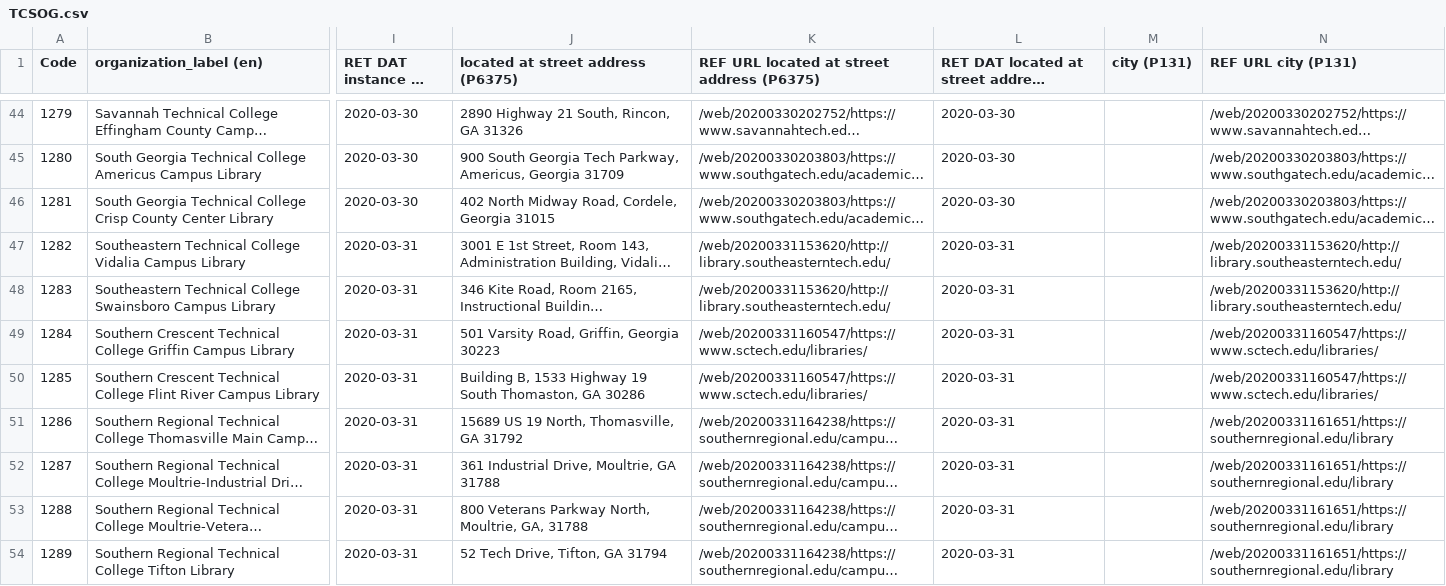
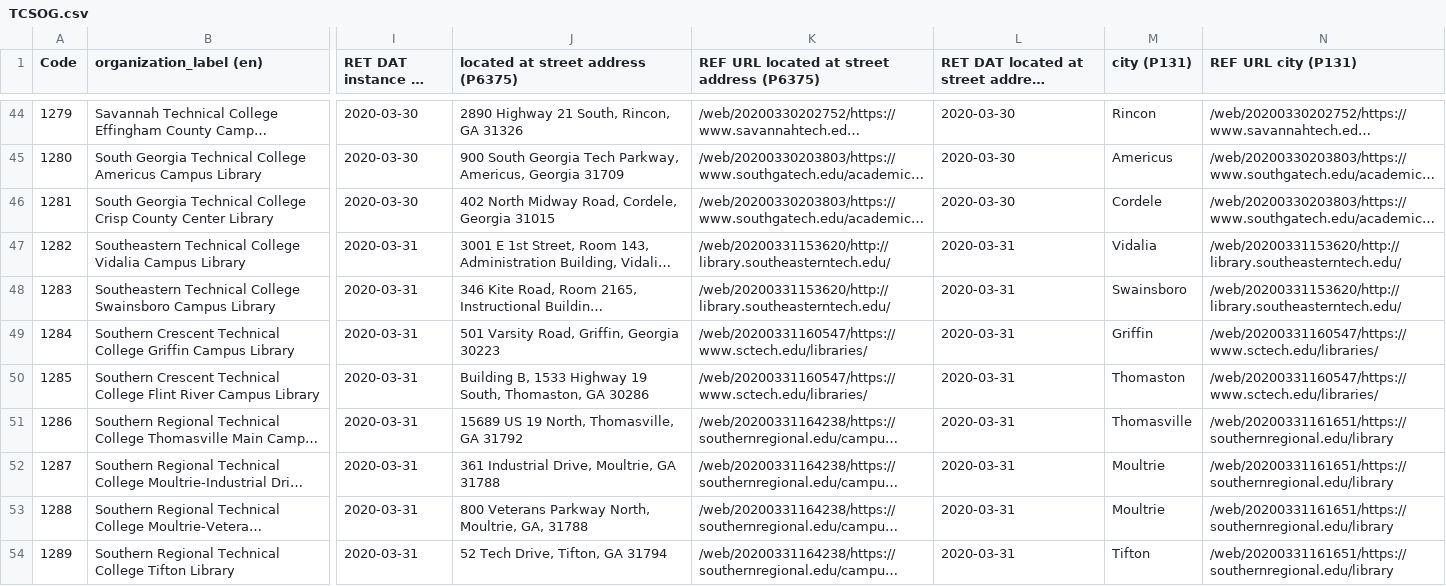
Before and after one commit to AUC-Woodruff-Library/GaNCH-data, a CSV file: data/TCSOG.csv, drawn as a sheet; only a part is shown, gaps mark what is left out; long unchanged cells end in …; the diff covers the shown part only; the diff names each change by its address in the sheet, - before the commit and + after, or states it on an @@ line.

```diff
--- a/data/TCSOG.csv
+++ b/data/TCSOG.csv
-M44 (city (P131)): (empty)
+M44 (city (P131)): Rincon
-M45 (city (P131)): (empty)
+M45 (city (P131)): Americus
-M46 (city (P131)): (empty)
+M46 (city (P131)): Cordele
-M47 (city (P131)): (empty)
+M47 (city (P131)): Vidalia
-M48 (city (P131)): (empty)
+M48 (city (P131)): Swainsboro
-M49 (city (P131)): (empty)
+M49 (city (P131)): Griffin
-J50: …Highway 19 South Thomaston, GA…
+J50: …Highway 19 South, Thomaston, GA…
-M50 (city (P131)): (empty)
+M50 (city (P131)): Thomaston
-M51 (city (P131)): (empty)
+M51 (city (P131)): Thomasville
-M52:M53 (city (P131)): (empty)
+M52:M53 (city (P131)): Moultrie
-M54 (city (P131)): (empty)
+M54 (city (P131)): Tifton
```
Also changed, not shown: 73 edited cells elsewhere in this file.
